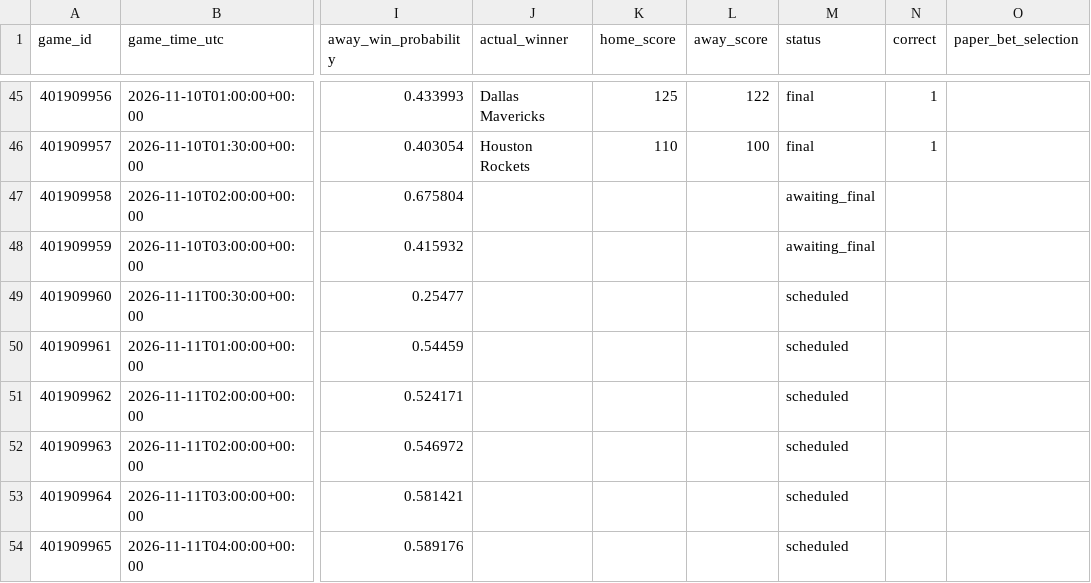
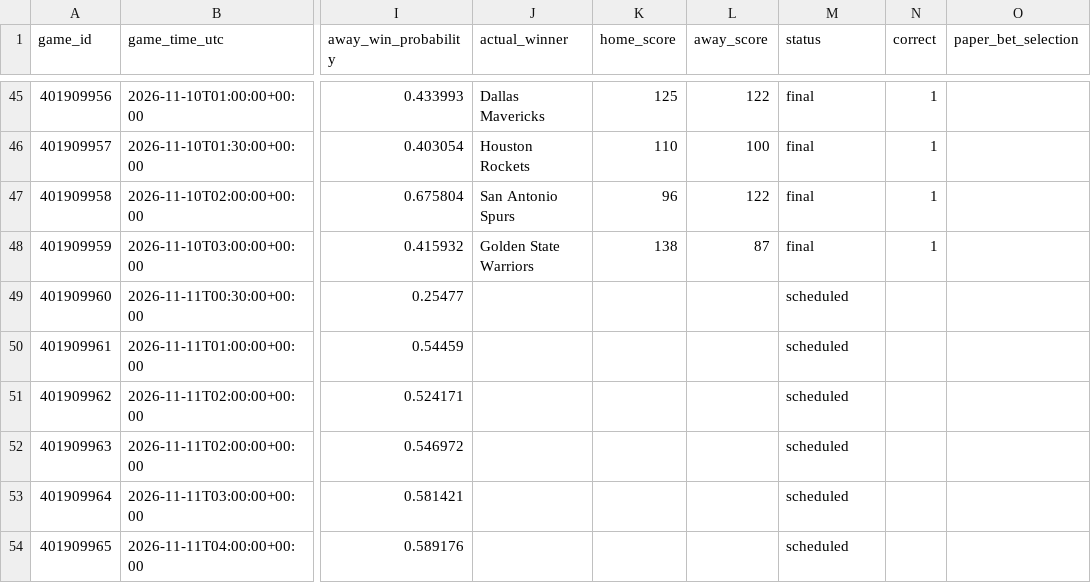
Before and after one commit to kensu-kimsu/nbamoneyprinter, a CSV file: research/prediction_results/all_predictions.csv, drawn as a sheet; only a part is shown, gaps mark what is left out; the diff names each change by its address in the sheet, - before the commit and + after, or states it on an @@ line.

```diff
--- a/research/prediction_results/all_predictions.csv
+++ b/research/prediction_results/all_predictions.csv
-J47 (actual_winner): (empty)
+J47 (actual_winner): San Antonio Spurs
-K47 (home_score): (empty)
+K47 (home_score): 96
-L47 (away_score): (empty)
+L47 (away_score): 122
-M47:M48 (status): awaiting_final
+M47:M48 (status): final
-N47:N48 (correct): (empty)
+N47:N48 (correct): 1
-J48 (actual_winner): (empty)
+J48 (actual_winner): Golden State Warriors
-K48 (home_score): (empty)
+K48 (home_score): 138
-L48 (away_score): (empty)
+L48 (away_score): 87
```
Also changed, not shown: research/prediction_results/all_picks_hypothetical.csv, research/prediction_results/bankroll_daily_history.csv, 3 other files.
